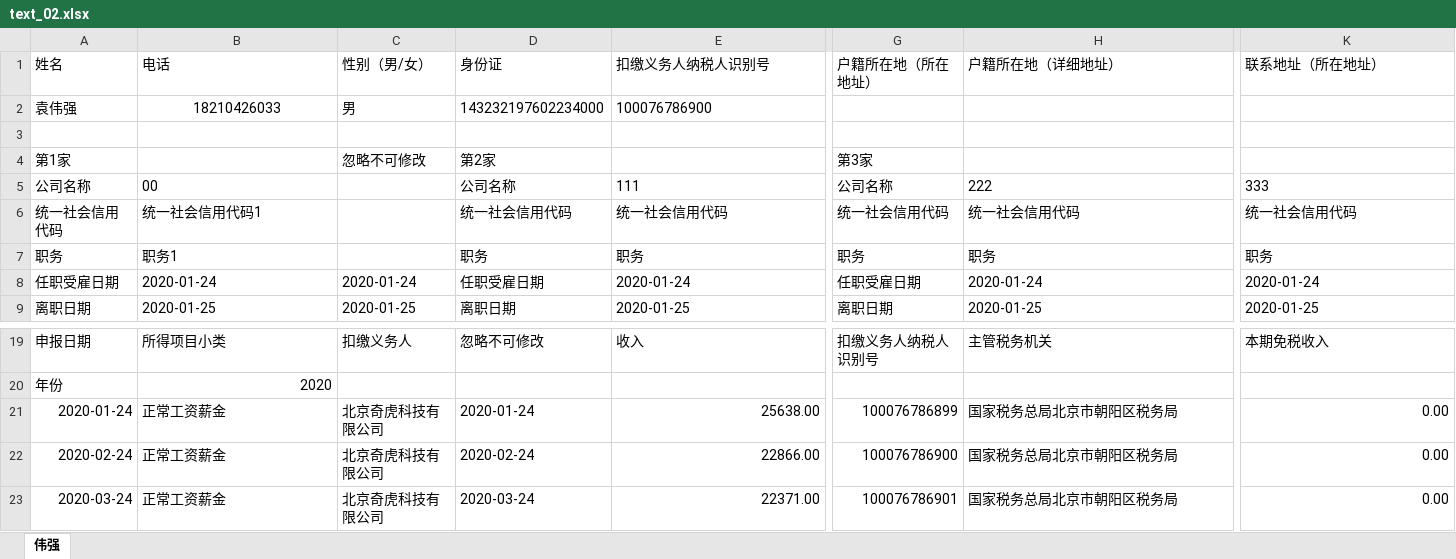
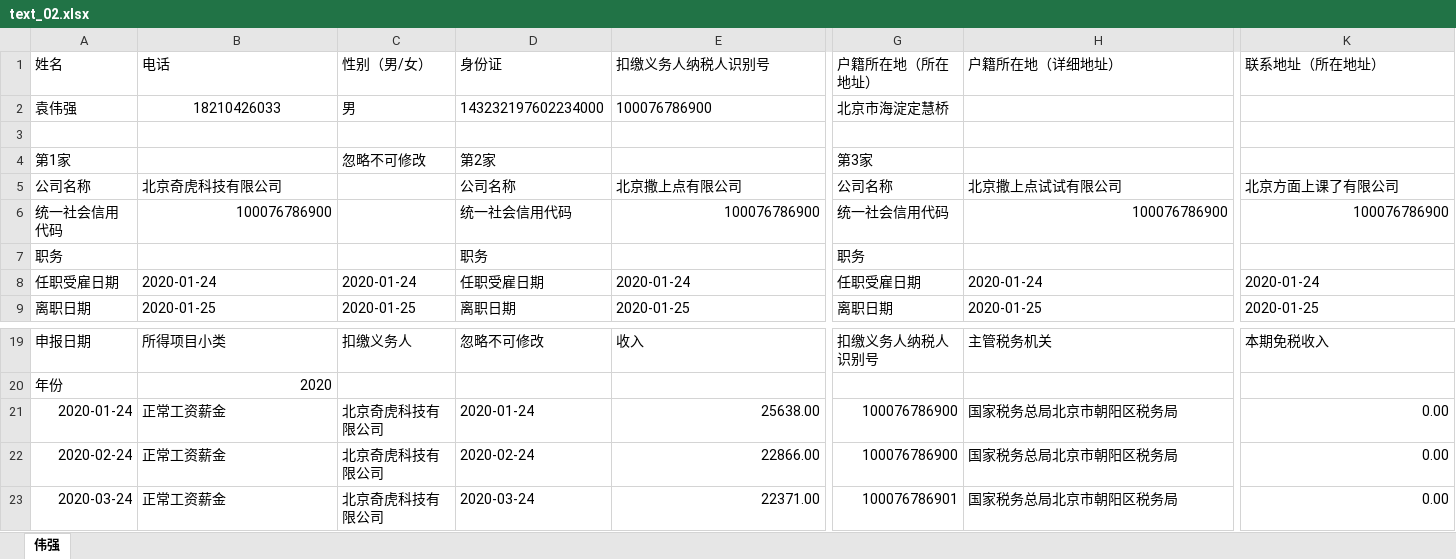
Before and after one commit to zhangwx1229/Finance-master-local, an Excel workbook: __encodeapk/text_02.xlsx, sheet 伟强, drawn as a sheet; only a part is shown, gaps mark what is left out; values as stored, in another font and other column widths than the file's, no borders; the diff names each change by its address in the sheet, - before the commit and + after, or states it on an @@ line.

```diff
--- a/__encodeapk/text_02.xlsx (sheet 伟强)
+++ b/__encodeapk/text_02.xlsx (sheet 伟强)
-G2 (户籍所在地（所在地址）): (empty)
+G2 (户籍所在地（所在地址）): 北京市海淀定慧桥
-B5 (电话): 00
+B5 (电话): 北京奇虎科技有限公司
-E5 (扣缴义务人纳税人识别号): 111
+E5 (扣缴义务人纳税人识别号): 北京撒上点有限公司
-H5 (户籍所在地（详细地址）): 222
+H5 (户籍所在地（详细地址）): 北京撒上点试试有限公司
-K5 (联系地址（所在地址）): 333
+K5 (联系地址（所在地址）): 北京方面上课了有限公司
-B6 (电话): 统一社会信用代码1
+B6 (电话): 100076786900
-B6 alignment: left
+B6 alignment: right
-E6 (扣缴义务人纳税人识别号): 统一社会信用代码
+E6 (扣缴义务人纳税人识别号): 100076786900
-E6 alignment: left
+E6 alignment: right
-H6 (户籍所在地（详细地址）): 统一社会信用代码
+H6 (户籍所在地（详细地址）): 100076786900
-H6 alignment: left
+H6 alignment: right
-K6 (联系地址（所在地址）): 统一社会信用代码
+K6 (联系地址（所在地址）): 100076786900
-K6 alignment: left
+K6 alignment: right
-B7 (电话): 职务1
+B7 (电话): (empty)
-E7 (扣缴义务人纳税人识别号): 职务
+E7 (扣缴义务人纳税人识别号): (empty)
-H7 (户籍所在地（详细地址）): 职务
+H7 (户籍所在地（详细地址）): (empty)
-K7 (联系地址（所在地址）): 职务
+K7 (联系地址（所在地址）): (empty)
-G21 (户籍所在地（所在地址）): 100076786899
+G21 (户籍所在地（所在地址）): 100076786900
```
Also changed, not shown: 3 other files.
